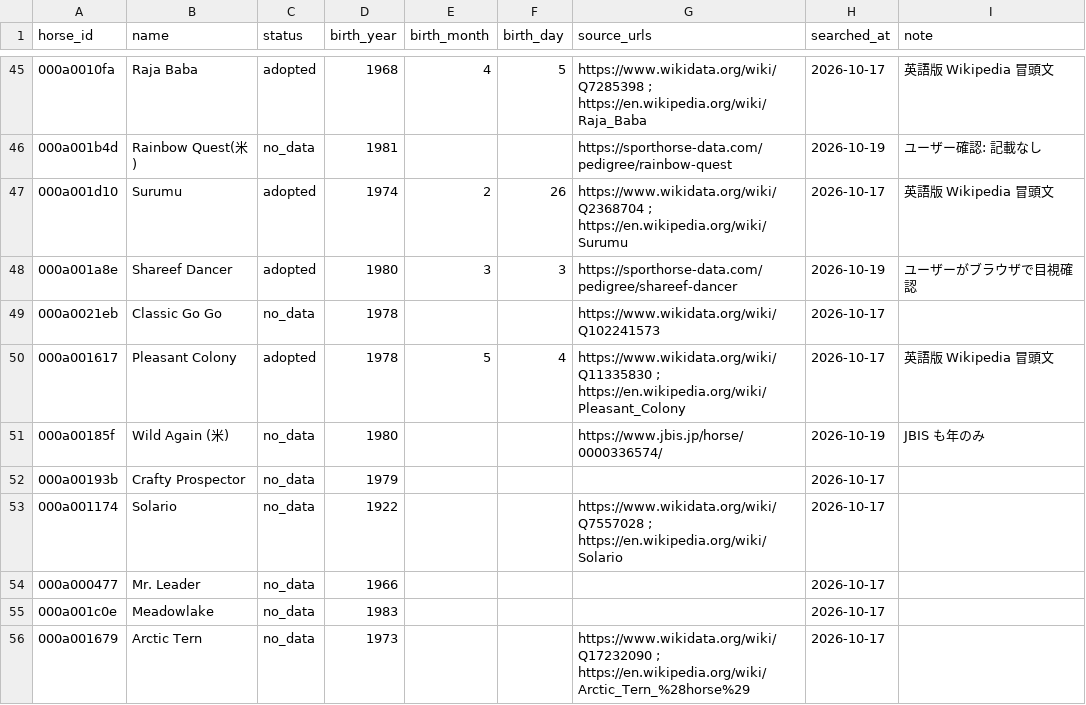
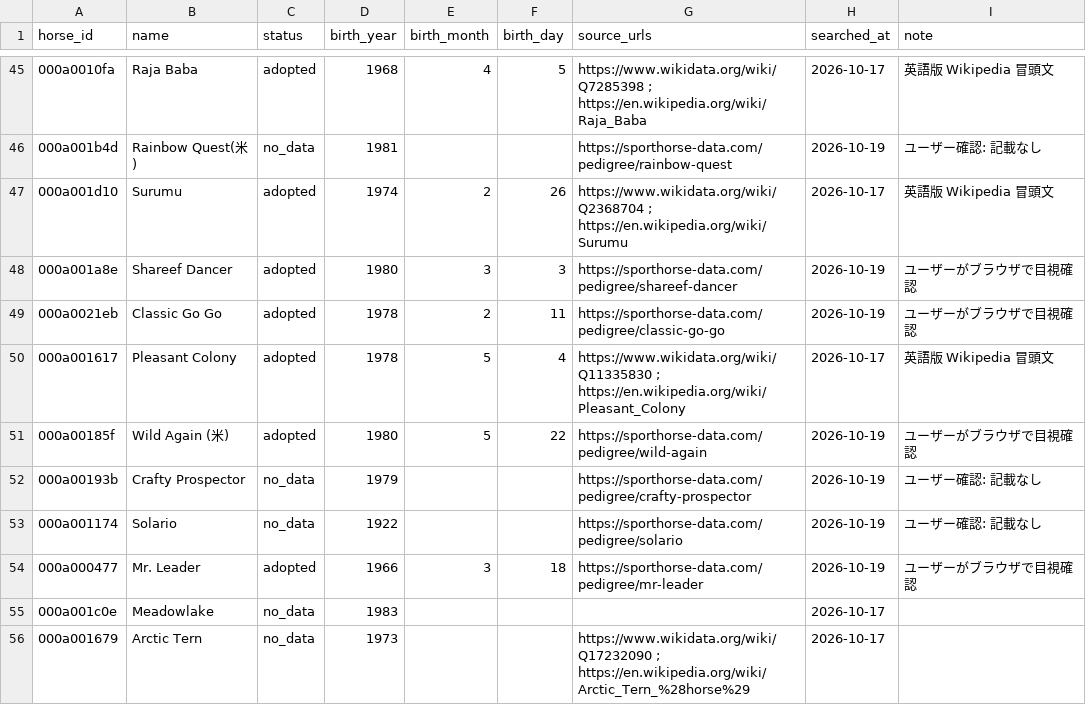
Before and after one commit to meguram/keiba-vpn, a CSV file: data/meta/dormello/birth_search_log.csv, drawn as a sheet; only a part is shown, gaps mark what is left out.

```diff
--- a/data/meta/dormello/birth_search_log.csv
+++ b/data/meta/dormello/birth_search_log.csv
@@ -48,8 +48,8 @@ horse_id,name,status,birth_year,birth_month,birth_day,source_urls,searched_at,no
 000a001a8e,Shareef Dancer,adopted,1980,3,3,https://sporthorse-data.com/pedigree/shareef-dancer,2026-10-19,ユーザーがブラウザで目視確認
-000a0021eb,Classic Go Go,no_data,1978,,,https://www.wikidata.org/wiki/Q102241573,2026-10-17,
+000a0021eb,Classic Go Go,adopted,1978,2,11,https://sporthorse-data.com/pedigree/classic-go-go,2026-10-19,ユーザーがブラウザで目視確認
 000a001617,Pleasant Colony,adopted,1978,5,4,https://www.wikidata.org/wiki/Q11335830 ; https://en.wikipedia.org/wiki/Pleasant_Colony,2026-10-17,英語版 Wikipedia 冒頭文
-000a00185f,Wild Again (米),no_data,1980,,,https://www.jbis.jp/horse/0000336574/,2026-10-19,JBIS も年のみ
-000a00193b,Crafty Prospector,no_data,1979,,,,2026-10-17,
-000a001174,Solario,no_data,1922,,,https://www.wikidata.org/wiki/Q7557028 ; https://en.wikipedia.org/wiki/Solario,2026-10-17,
-000a000477,Mr. Leader,no_data,1966,,,,2026-10-17,
+000a00185f,Wild Again (米),adopted,1980,5,22,https://sporthorse-data.com/pedigree/wild-again,2026-10-19,ユーザーがブラウザで目視確認
+000a00193b,Crafty Prospector,no_data,1979,,,https://sporthorse-data.com/pedigree/crafty-prospector,2026-10-19,ユーザー確認: 記載なし
+000a001174,Solario,no_data,1922,,,https://sporthorse-data.com/pedigree/solario,2026-10-19,ユーザー確認: 記載なし
+000a000477,Mr. Leader,adopted,1966,3,18,https://sporthorse-data.com/pedigree/mr-leader,2026-10-19,ユーザーがブラウザで目視確認
 000a001c0e,Meadowlake,no_data,1983,,,,2026-10-17,
```
Also changed, not shown: data/meta/dormello/birth_manual.csv.
